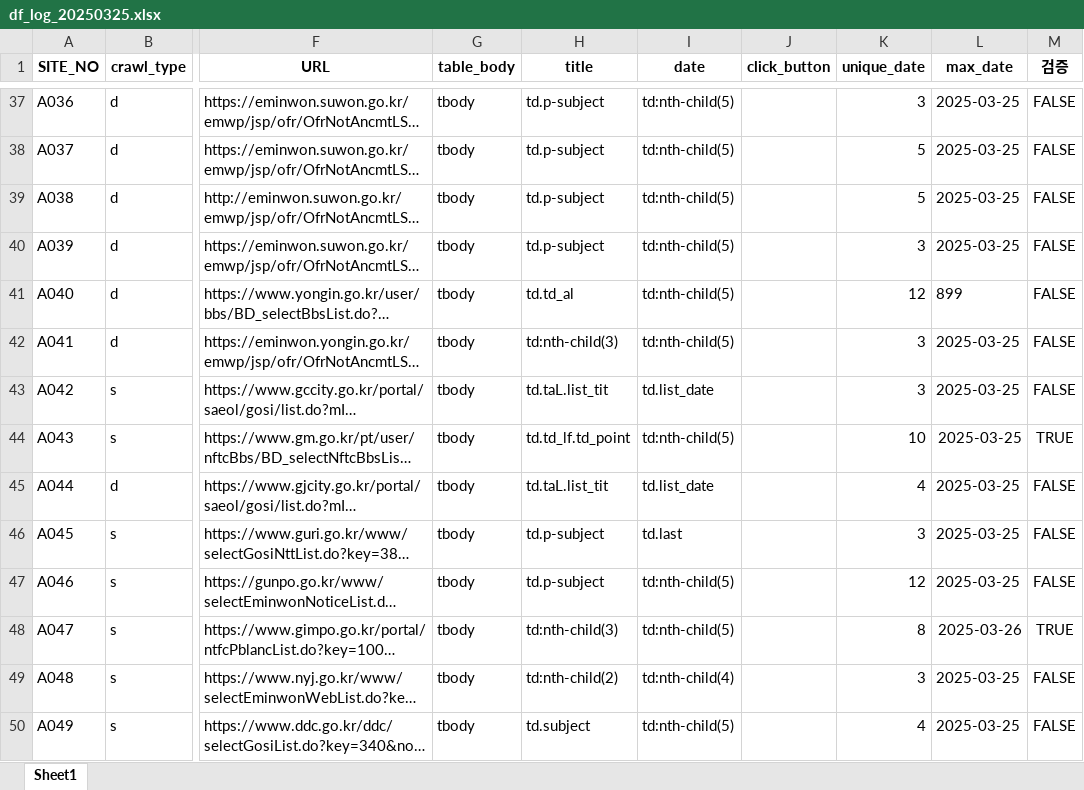
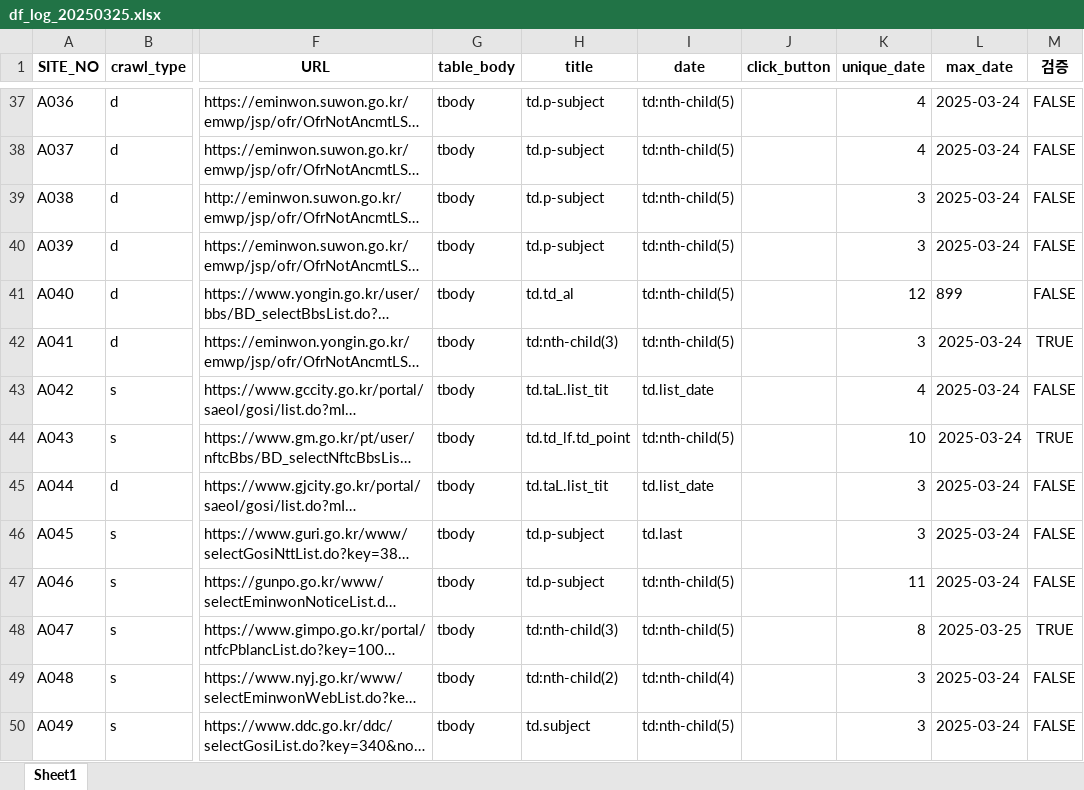
Before and after one commit to thingkinggg/crawl_info, an Excel workbook: df_log_20250325.xlsx, sheet Sheet1, drawn as a sheet; only a part is shown, gaps mark what is left out; long unchanged cells end in …; values as stored, in another font and other column widths than the file's, no borders; charts and pictures not drawn; the diff covers the shown part only; the diff names each change by its address in the sheet, - before the commit and + after, or states it on an @@ line.

```diff
--- a/df_log_20250325.xlsx (sheet Sheet1)
+++ b/df_log_20250325.xlsx (sheet Sheet1)
-K37 (unique_date): 3
+K37 (unique_date): 4
-L37:L40 (max_date): 2025-03-25
+L37:L40 (max_date): 2025-03-24
-K38 (unique_date): 5
+K38 (unique_date): 4
-K39 (unique_date): 5
+K39 (unique_date): 3
-L42:L47 (max_date): 2025-03-25
+L42:L47 (max_date): 2025-03-24
-M42 (검증): FALSE
+M42 (검증): TRUE
-K43 (unique_date): 3
+K43 (unique_date): 4
-K45 (unique_date): 4
+K45 (unique_date): 3
-K47 (unique_date): 12
+K47 (unique_date): 11
-L48 (max_date): 2025-03-26
+L48 (max_date): 2025-03-25
-L49:L50 (max_date): 2025-03-25
+L49:L50 (max_date): 2025-03-24
-K50 (unique_date): 4
+K50 (unique_date): 3
```
Also changed, not shown: 240 edited cells and cell formats elsewhere in this sheet, charts or pictures.
